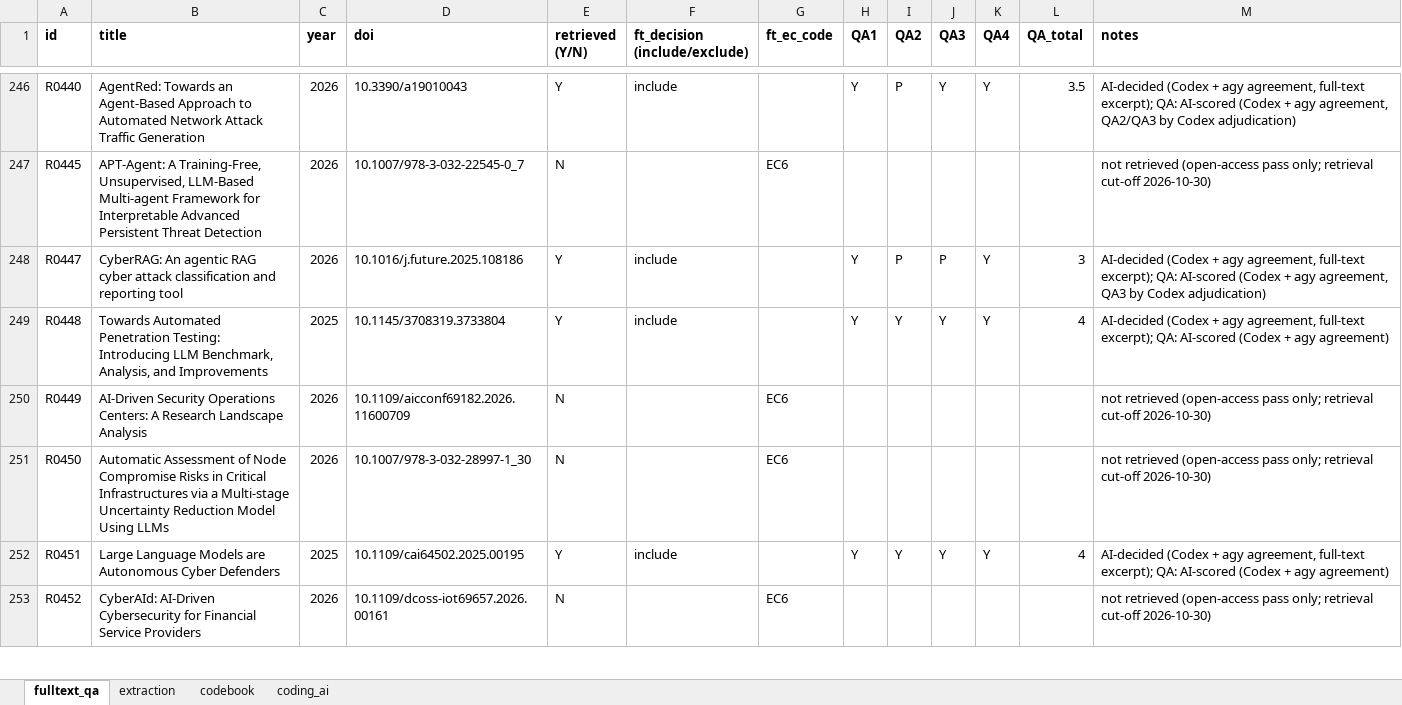
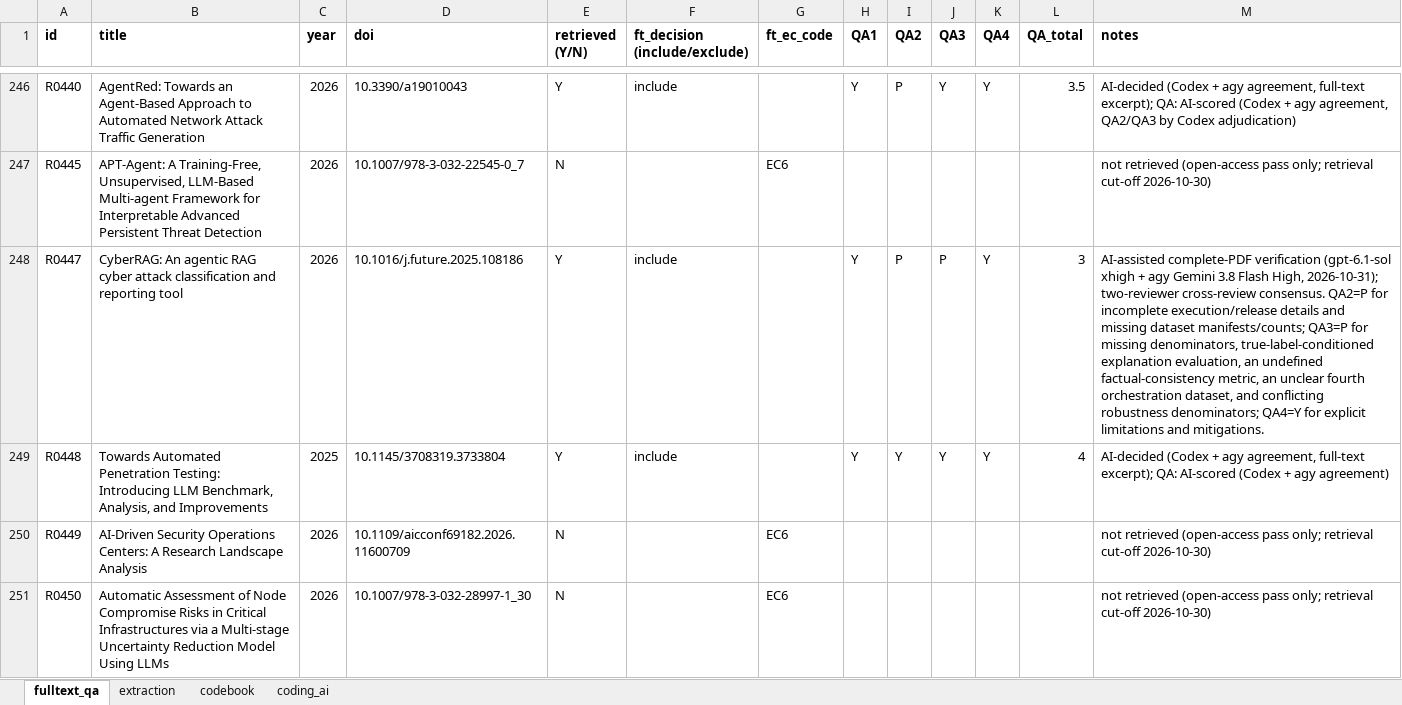
Before and after one commit to RAKamel/SLR, an Excel workbook: data/extraction/extraction.xlsx, sheet fulltext_qa, drawn as a sheet; only a part is shown, gaps mark what is left out; the shorter side is filled out with more unchanged rows; values as stored, in another font and other column widths than the file's, no borders; the diff names each change by its address in the sheet, - before the commit and + after, or states it on an @@ line.

```diff
--- a/data/extraction/extraction.xlsx (sheet fulltext_qa)
+++ b/data/extraction/extraction.xlsx (sheet fulltext_qa)
-M248 (notes): AI-decided (Codex + agy agreement, full-text excerpt); QA: AI-scored (Codex + agy agreement, QA3 by Codex adjudication)
+M248 (notes): AI-assisted complete-PDF verification (gpt-6.1-sol xhigh + agy Gemini 3.8 Flash High, 2026-10-31); two-reviewer cross-review consensus. QA2=P for incomplete execution/release details and missing dataset manifests/counts; QA3=P for missing denominators, true-label-conditioned explanation evaluation, an undefined factual-consistency metric, an unclear fourth orchestration dataset, and conflicting robustness denominators; QA4=Y for explicit limitations and mitigations.
```
Also changed, not shown: sheet coding_ai, sheet extraction, 5 other files.
